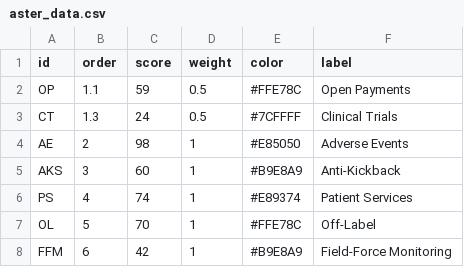
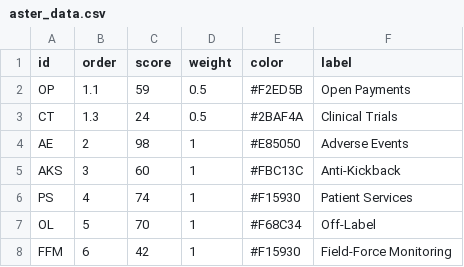
Before and after one commit to bvallier/tiny_datas, a CSV file: aster_data.csv, drawn as a sheet.

Commit message:
Update aster_data.csv

```diff
--- a/aster_data.csv
+++ b/aster_data.csv
@@ -1,8 +1,8 @@
 id,order,score,weight,color,label
-OP,1.1,59,0.5,#FFE78C,Open Payments
-CT,1.3,24,0.5,#7CFFFF,Clinical Trials
+OP,1.1,59,0.5,#F2ED5B,Open Payments
+CT,1.3,24,0.5,#2BAF4A,Clinical Trials
 AE,2,98,1,#E85050,Adverse Events
-AKS,3,60,1,#B9E8A9,Anti-Kickback
-PS,4,74,1,#E89374,Patient Services
-OL,5,70,1,#FFE78C,Off-Label
-FFM,6,42,1,#B9E8A9,Field-Force Monitoring
+AKS,3,60,1,#FBC13C,Anti-Kickback
+PS,4,74,1,#F15930,Patient Services
+OL,5,70,1,#F68C34,Off-Label
+FFM,6,42,1,#F15930,Field-Force Monitoring
```
